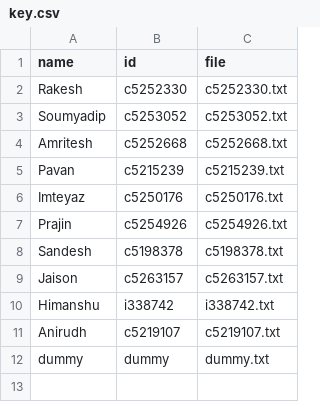
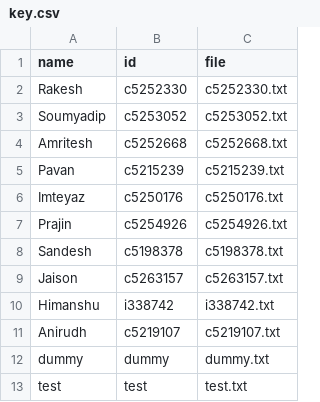
Before and after one commit to soumyadipgit/User_management_ccloud, a CSV file: git_files/key.csv, drawn as a sheet; the diff names each change by its address in the sheet, - before the commit and + after, or states it on an @@ line.

Commit message:
Update key.csv
new file added

```diff
--- a/git_files/key.csv
+++ b/git_files/key.csv
+row 13: test | test | test.txt
```
